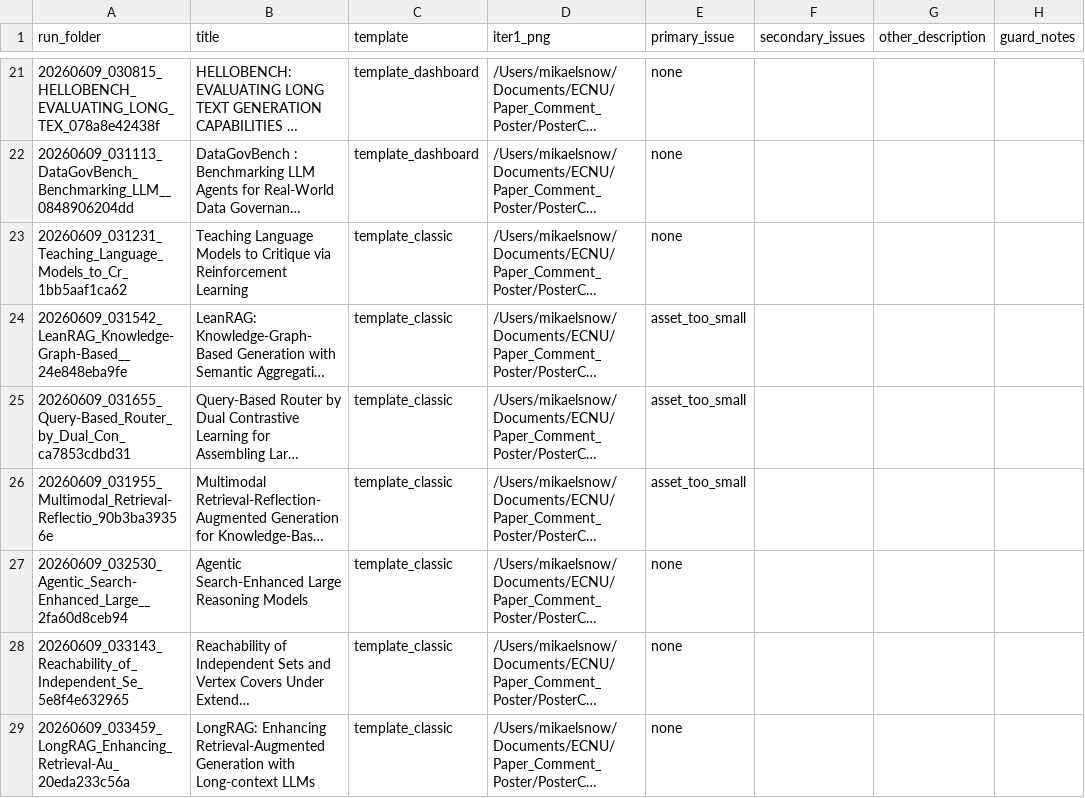
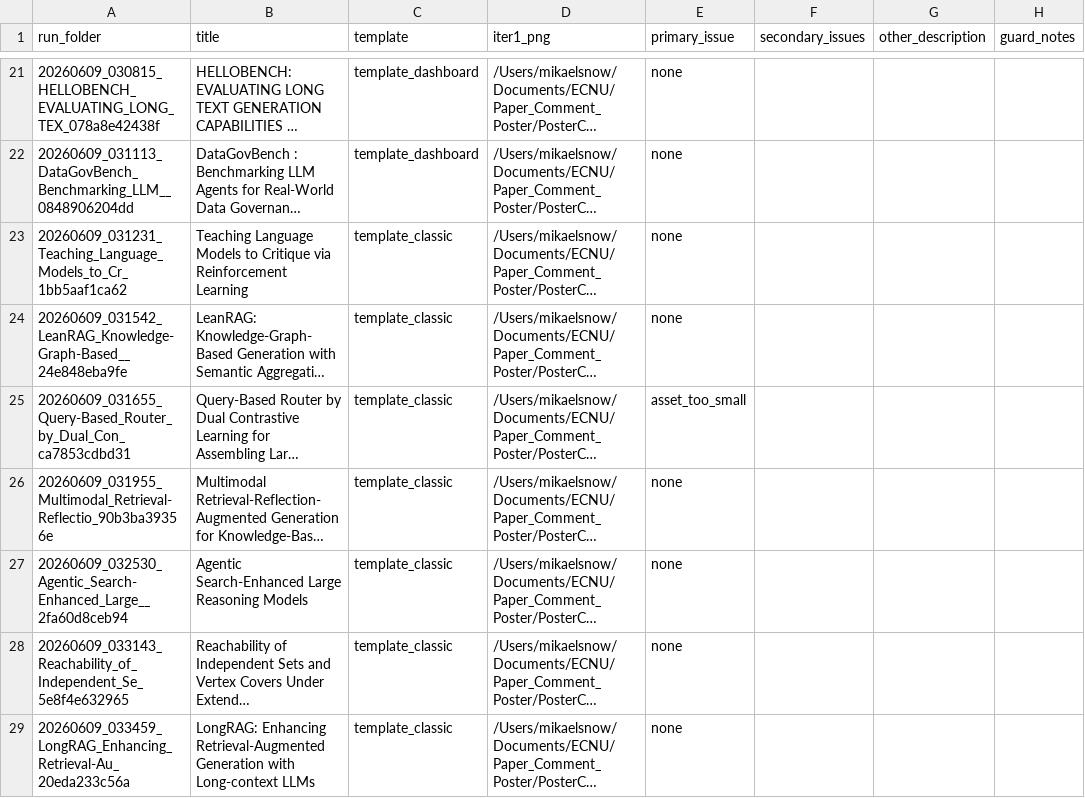
Before and after one commit to GHMikael/PosterCS, a CSV file: datasets/gold/audit_v2_labels_annotatorA.csv, drawn as a sheet; only a part is shown, gaps mark what is left out; long unchanged cells end in …; the diff covers the shown part only; the diff names each change by its address in the sheet, - before the commit and + after, or states it on an @@ line.

```diff
--- a/datasets/gold/audit_v2_labels_annotatorA.csv
+++ b/datasets/gold/audit_v2_labels_annotatorA.csv
-E24 (primary_issue): asset_too_small
+E24 (primary_issue): none
-E26 (primary_issue): asset_too_small
+E26 (primary_issue): none
```
Also changed, not shown: 9 edited cells elsewhere in this file, datasets/gold/audit_v2_disagreements.csv, experiments/results/audit_v2_new60/per_issue_table.csv, 10 other files.
